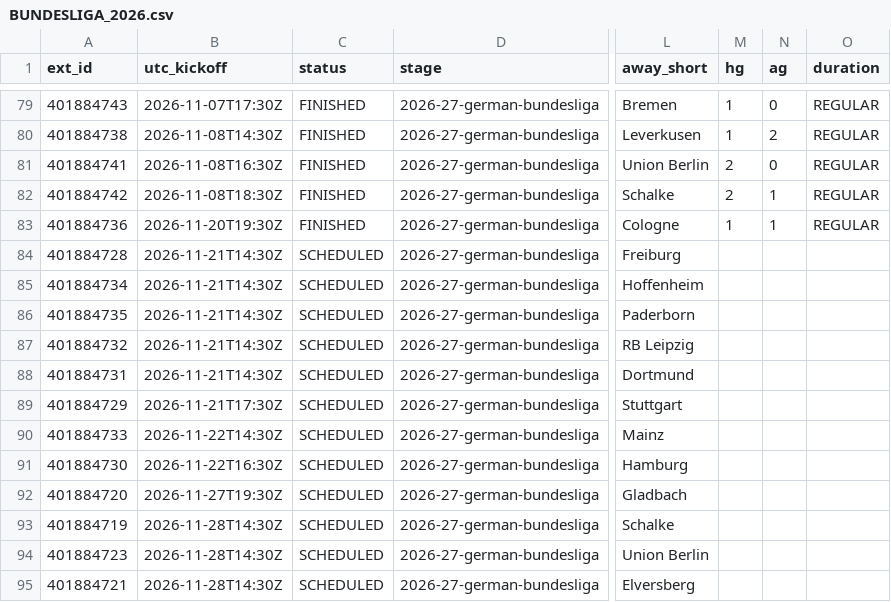
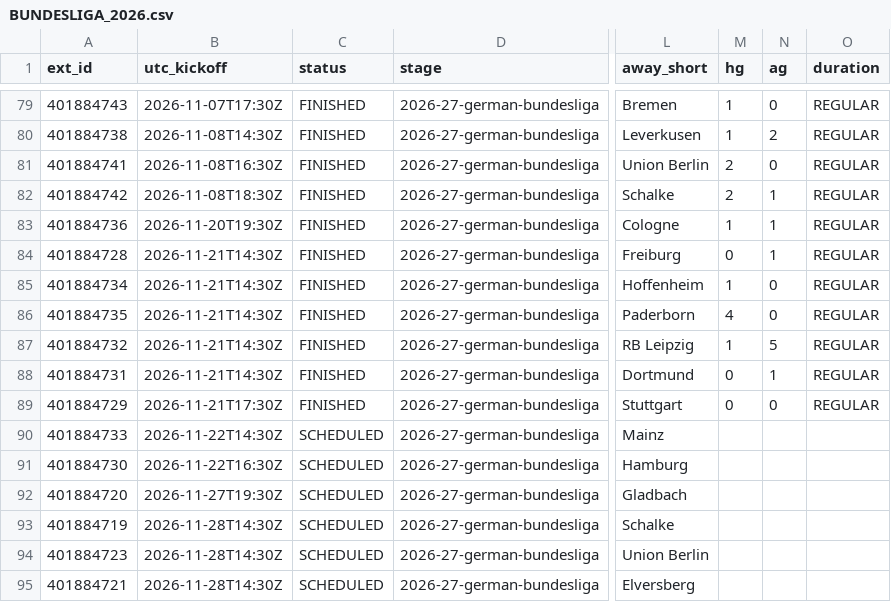
Before and after one commit to dndud3377/footy, a CSV file: data/raw/espn/BUNDESLIGA_2026.csv, drawn as a sheet; only a part is shown, gaps mark what is left out; the diff names each change by its address in the sheet, - before the commit and + after, or states it on an @@ line.

```diff
--- a/data/raw/espn/BUNDESLIGA_2026.csv
+++ b/data/raw/espn/BUNDESLIGA_2026.csv
-C84:C89 (status): SCHEDULED
+C84:C89 (status): FINISHED
-M84 (hg): (empty)
+M84 (hg): 0
-N84 (ag): (empty)
+N84 (ag): 1
-O84:O89 (duration): (empty)
+O84:O89 (duration): REGULAR
-M85 (hg): (empty)
+M85 (hg): 1
-N85:N86 (ag): (empty)
+N85:N86 (ag): 0
-M86 (hg): (empty)
+M86 (hg): 4
-M87 (hg): (empty)
+M87 (hg): 1
-N87 (ag): (empty)
+N87 (ag): 5
-M88:M89 (hg): (empty)
+M88:M89 (hg): 0
-N88 (ag): (empty)
+N88 (ag): 1
-N89 (ag): (empty)
+N89 (ag): 0
```
Also changed, not shown: data/processed/fixtures.csv, data/raw/espn/EPL_2026.csv, 6 other files.
